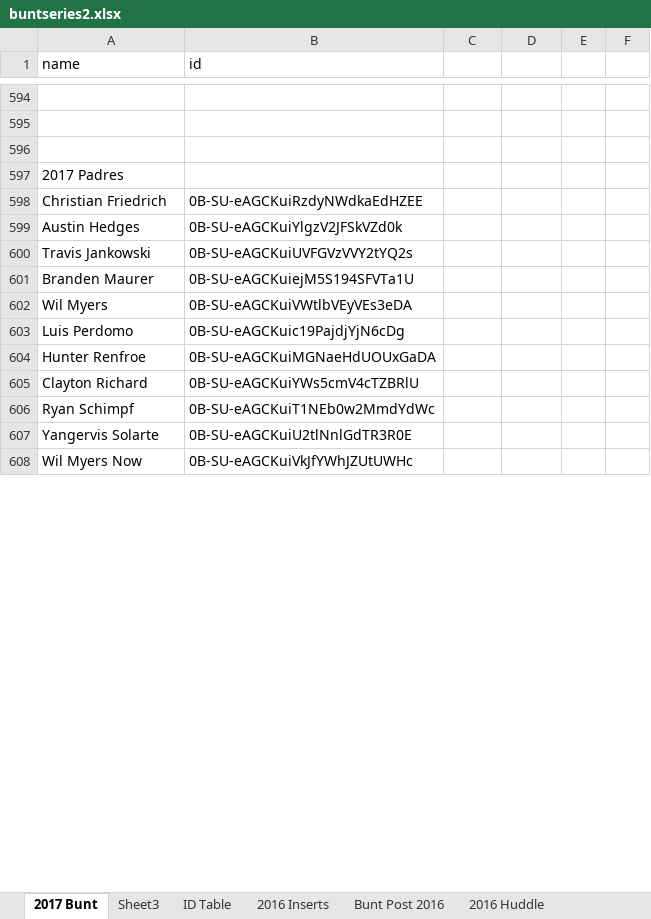
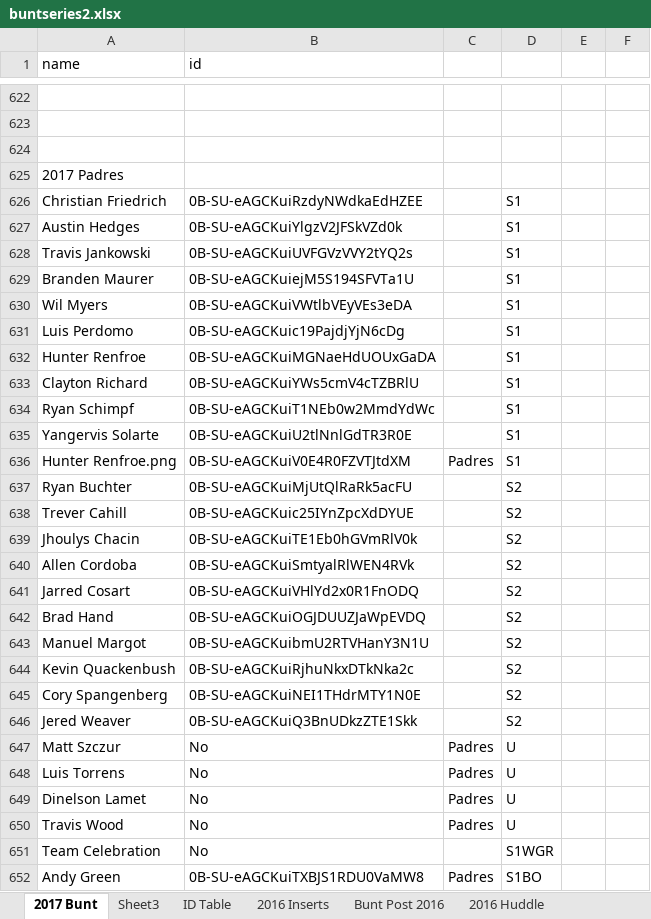
Before and after one commit to Wolfbane50/myApp, an Excel workbook: buntseries2.xlsx, sheet 2017 Bunt, drawn as a sheet; only a part is shown, gaps mark what is left out; the shorter side is filled out with more unchanged rows; values as stored, in another font and other column widths than the file's, no borders; conditional formats not drawn; addresses are those after the commit; the diff covers the shown part only; the diff names each change by its address in the sheet, - before the commit and + after, or states it on an @@ line.

Commit message:
Set bunt for award and update cards

```diff
--- a/buntseries2.xlsx (sheet 2017 Bunt)
+++ b/buntseries2.xlsx (sheet 2017 Bunt)
-D626:D635: (empty)
+D626:D635: S1
+row 636: Hunter Renfroe.png | 0B-SU-eAGCKuiV0E4R0FZVTJtdXM | Padres | S1
+row 637: Ryan Buchter | 0B-SU-eAGCKuiMjUtQlRaRk5acFU |  | S2
+row 638: Trever Cahill | 0B-SU-eAGCKuic25IYnZpcXdDYUE |  | S2
+row 639: Jhoulys Chacin | 0B-SU-eAGCKuiTE1Eb0hGVmRlV0k |  | S2
+row 640: Allen Cordoba | 0B-SU-eAGCKuiSmtyalRlWEN4RVk |  | S2
+row 641: Jarred Cosart | 0B-SU-eAGCKuiVHlYd2x0R1FnODQ |  | S2
+row 642: Brad Hand | 0B-SU-eAGCKuiOGJDUUZJaWpEVDQ |  | S2
+row 643: Manuel Margot | 0B-SU-eAGCKuibmU2RTVHanY3N1U |  | S2
+row 644: Kevin Quackenbush | 0B-SU-eAGCKuiRjhuNkxDTkNka2c |  | S2
+row 645: Cory Spangenberg | 0B-SU-eAGCKuiNEI1THdrMTY1N0E |  | S2
+row 646: Jered Weaver | 0B-SU-eAGCKuiQ3BnUDkzZTE1Skk |  | S2
+row 647: Matt Szczur | No | Padres | U
+row 648: Luis Torrens | No | Padres | U
+row 649: Dinelson Lamet | No | Padres | U
+row 650: Travis Wood | No | Padres | U
+row 651: Team Celebration | No |  | S1WGR
+row 652: Andy Green | 0B-SU-eAGCKuiTXBJS1RDU0VaMW8 | Padres | S1BO
```
Also changed, not shown: 84 added rows, 52 removed rows and 870 edited cells elsewhere in this sheet, sheet Sheet3, other sheet tabs, chachis.xlsx.
